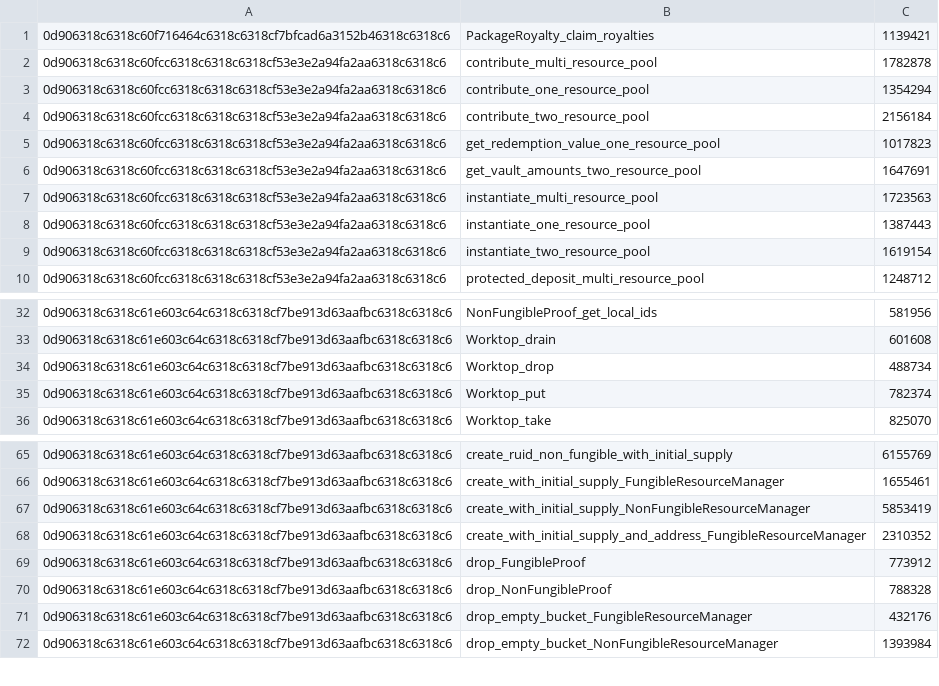
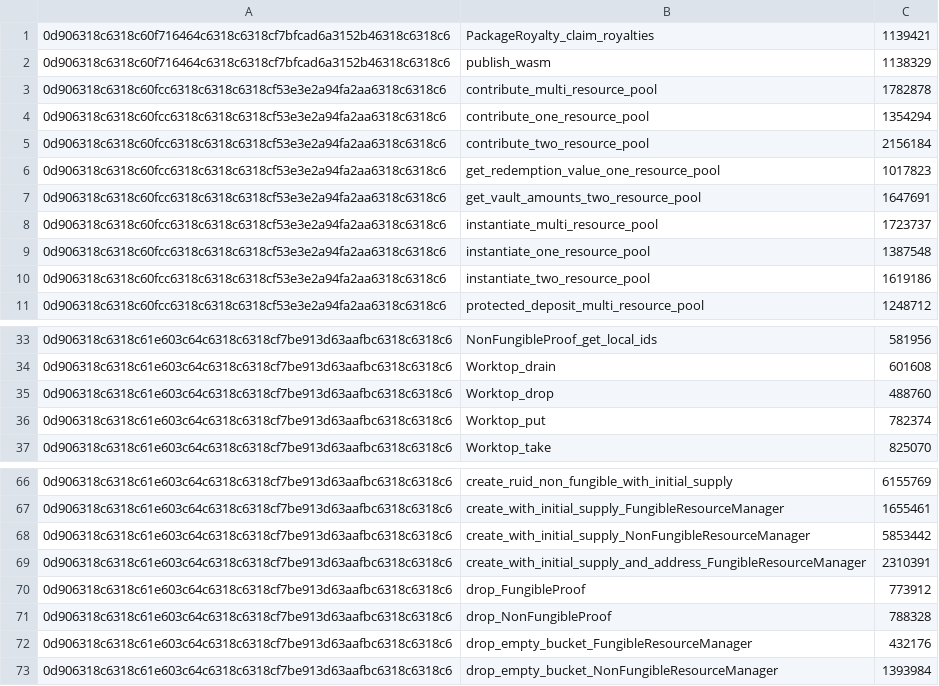
Before and after one commit to radixdlt/radixdlt-scrypto, a CSV file: assets/native_function_base_costs.csv, drawn as a sheet; only a part is shown, gaps mark what is left out.

```diff
--- a/assets/native_function_base_costs.csv
+++ b/assets/native_function_base_costs.csv
@@ -1,2 +1,3 @@
 0d906318c6318c60f716464c6318c6318cf7bfcad6a3152b46318c6318c6,PackageRoyalty_claim_royalties,1139421
+0d906318c6318c60f716464c6318c6318cf7bfcad6a3152b46318c6318c6,publish_wasm,1138329
 0d906318c6318c60fcc6318c6318c6318cf53e3e2a94fa2aa6318c6318c6,contribute_multi_resource_pool,1782878
@@ -6,5 +7,5 @@
 0d906318c6318c60fcc6318c6318c6318cf53e3e2a94fa2aa6318c6318c6,get_vault_amounts_two_resource_pool,1647691
-0d906318c6318c60fcc6318c6318c6318cf53e3e2a94fa2aa6318c6318c6,instantiate_multi_resource_pool,1723563
-0d906318c6318c60fcc6318c6318c6318cf53e3e2a94fa2aa6318c6318c6,instantiate_one_resource_pool,1387443
-0d906318c6318c60fcc6318c6318c6318cf53e3e2a94fa2aa6318c6318c6,instantiate_two_resource_pool,1619154
+0d906318c6318c60fcc6318c6318c6318cf53e3e2a94fa2aa6318c6318c6,instantiate_multi_resource_pool,1723737
+0d906318c6318c60fcc6318c6318c6318cf53e3e2a94fa2aa6318c6318c6,instantiate_one_resource_pool,1387548
+0d906318c6318c60fcc6318c6318c6318cf53e3e2a94fa2aa6318c6318c6,instantiate_two_resource_pool,1619186
 0d906318c6318c60fcc6318c6318c6318cf53e3e2a94fa2aa6318c6318c6,protected_deposit_multi_resource_pool,1248712
@@ -33,3 +34,3 @@
 0d906318c6318c61e603c64c6318c6318cf7be913d63aafbc6318c6318c6,Worktop_drain,601608
-0d906318c6318c61e603c64c6318c6318cf7be913d63aafbc6318c6318c6,Worktop_drop,488734
+0d906318c6318c61e603c64c6318c6318cf7be913d63aafbc6318c6318c6,Worktop_drop,488760
 0d906318c6318c61e603c64c6318c6318cf7be913d63aafbc6318c6318c6,Worktop_put,782374
@@ -66,4 +67,4 @@
 0d906318c6318c61e603c64c6318c6318cf7be913d63aafbc6318c6318c6,create_with_initial_supply_FungibleResourceManager,1655461
-0d906318c6318c61e603c64c6318c6318cf7be913d63aafbc6318c6318c6,create_with_initial_supply_NonFungibleResourceManager,5853419
-0d906318c6318c61e603c64c6318c6318cf7be913d63aafbc6318c6318c6,create_with_initial_supply_and_address_FungibleResourceManager,2310352
+0d906318c6318c61e603c64c6318c6318cf7be913d63aafbc6318c6318c6,create_with_initial_supply_NonFungibleResourceManager,5853442
+0d906318c6318c61e603c64c6318c6318cf7be913d63aafbc6318c6318c6,create_with_initial_supply_and_address_FungibleResourceManager,2310391
 0d906318c6318c61e603c64c6318c6318cf7be913d63aafbc6318c6318c6,drop_FungibleProof,773912
```
Also changed, not shown: 1 other file.
